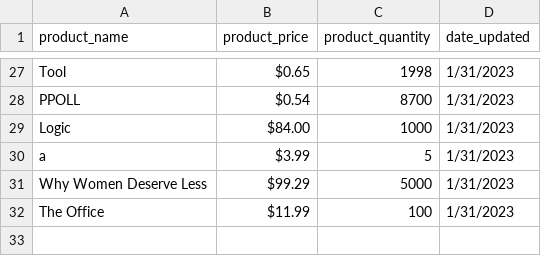
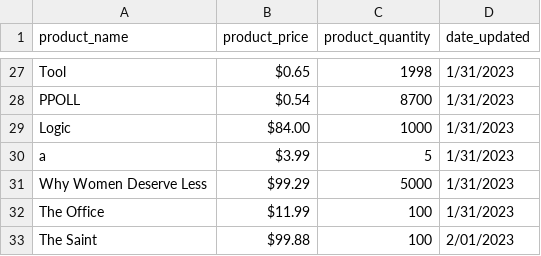
Before and after one commit to hodgeslo/Project-4---Store-Inventory-with-SQLAlchemy, a CSV file: backup_old.csv, drawn as a sheet; only a part is shown, gaps mark what is left out; the diff names each change by its address in the sheet, - before the commit and + after, or states it on an @@ line.

```diff
--- a/backup_old.csv
+++ b/backup_old.csv
+row 33: The Saint | $99.88 | 100 | 2/01/2023
```
Also changed, not shown: 2 other files.
